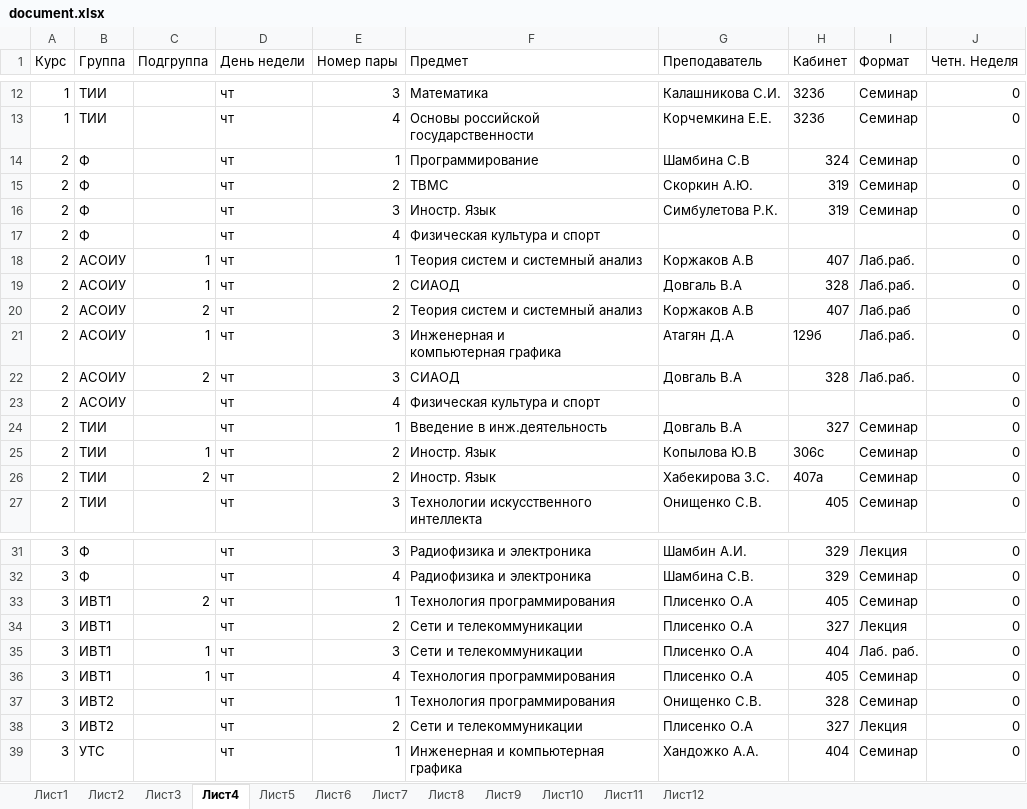
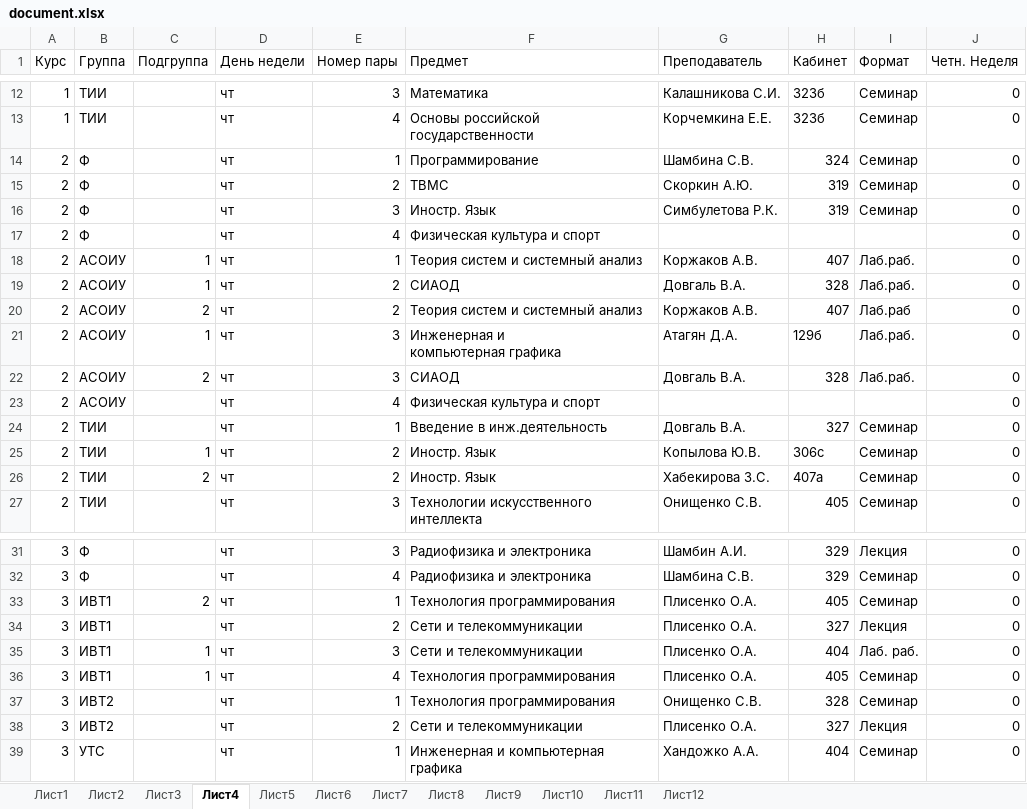
Before and after one commit to brandonzorn/ASU_Schedule, an Excel workbook: asuschedule/document.xlsx, sheet Лист4, drawn as a sheet; only a part is shown, gaps mark what is left out; values as stored, in another font and other column widths than the file's, no borders; the diff covers the shown part only; the diff names each change by its address in the sheet, - before the commit and + after, or states it on an @@ line.

```diff
--- a/asuschedule/document.xlsx (sheet Лист4)
+++ b/asuschedule/document.xlsx (sheet Лист4)
-G14 (Преподаватель): Шамбина С.В
+G14 (Преподаватель): Шамбина С.В.
-G18 (Преподаватель): Коржаков А.В
+G18 (Преподаватель): Коржаков А.В.
-G19 (Преподаватель): Довгаль В.А
+G19 (Преподаватель): Довгаль В.А.
-G20 (Преподаватель): Коржаков А.В
+G20 (Преподаватель): Коржаков А.В.
-G21 (Преподаватель): Атагян Д.А
+G21 (Преподаватель): Атагян Д.А.
-G22 (Преподаватель): Довгаль В.А
+G22 (Преподаватель): Довгаль В.А.
-G24 (Преподаватель): Довгаль В.А
+G24 (Преподаватель): Довгаль В.А.
-G25 (Преподаватель): Копылова Ю.В
+G25 (Преподаватель): Копылова Ю.В.
-G33:G36 (Преподаватель): Плисенко О.А
+G33:G36 (Преподаватель): Плисенко О.А.
-G38 (Преподаватель): Плисенко О.А
+G38 (Преподаватель): Плисенко О.А.
```
Also changed, not shown: 3 edited cells elsewhere in this sheet, sheet Лист5, sheet Лист1, sheet Лист3, sheet Лист2, sheet Лист8, sheet Лист11, 3 more sheets.
